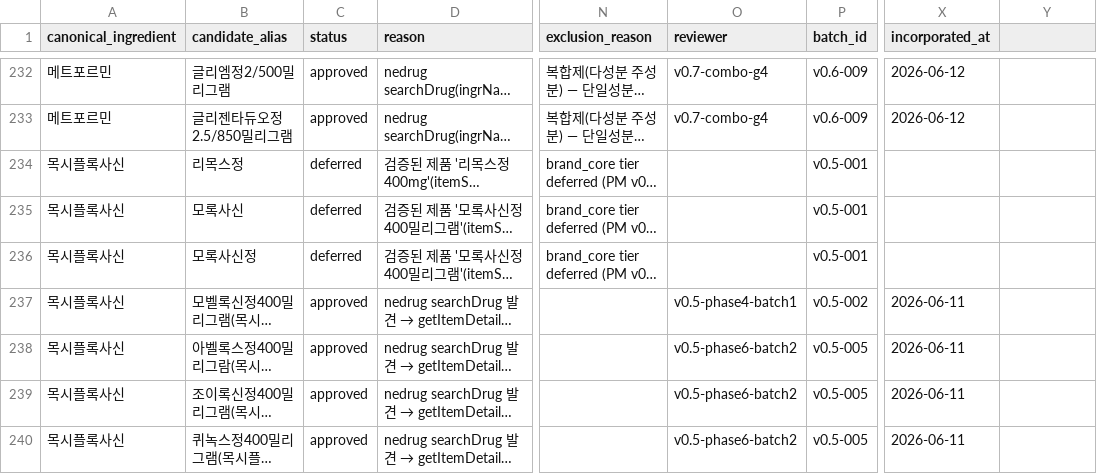
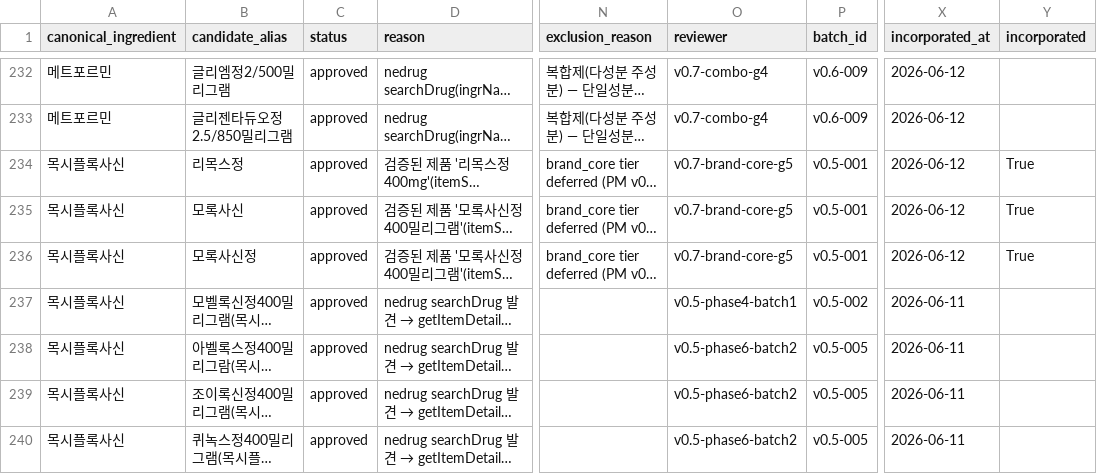
Before and after one commit to yoonspower/medistack, a CSV file: data/candidates/bulk_alias_review_queue_v0_5.csv, drawn as a sheet; only a part is shown, gaps mark what is left out; long unchanged cells end in …; the diff covers the shown part only; the diff names each change by its address in the sheet, - before the commit and + after, or states it on an @@ line.

Commit message:
Incorporate v0.7 G5 brand_core aliases (492->506), incorporation-aware bulk #10/#11/#30

```diff
--- a/data/candidates/bulk_alias_review_queue_v0_5.csv
+++ b/data/candidates/bulk_alias_review_queue_v0_5.csv
-Y1: (empty)
+Y1: incorporated
-C234:C236 (status): deferred
+C234:C236 (status): approved
-O234:O236 (reviewer): (empty)
+O234:O236 (reviewer): v0.7-brand-core-g5
-X234:X236 (incorporated_at): (empty)
+X234:X236 (incorporated_at): 2026-06-12
-Y234:Y236 (incorporated): (empty)
+Y234:Y236 (incorporated): True
```
Also changed, not shown: 44 edited cells elsewhere in this file, 3 other files.
